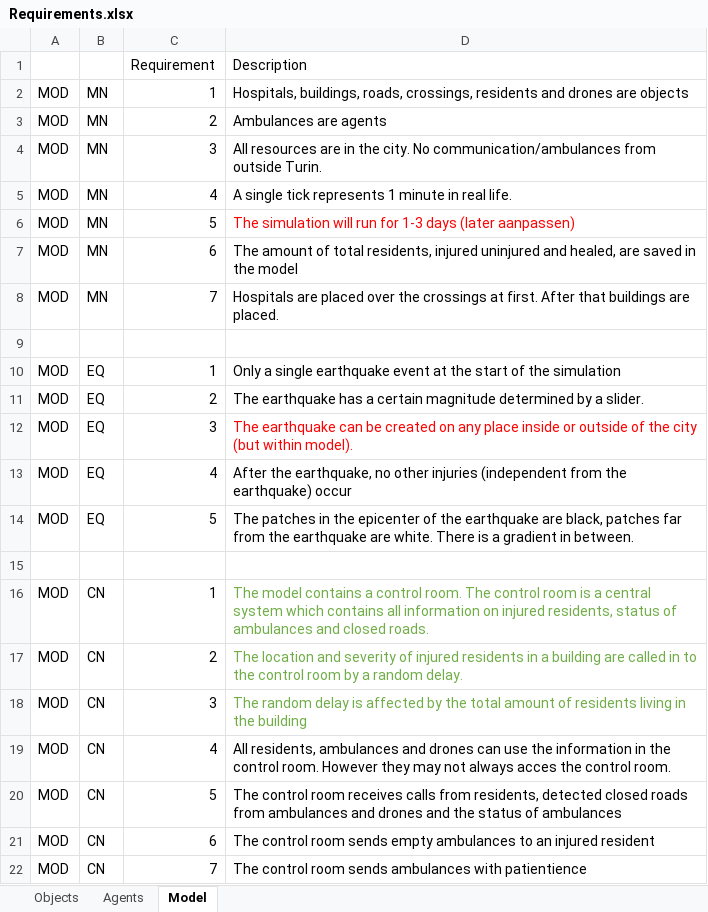
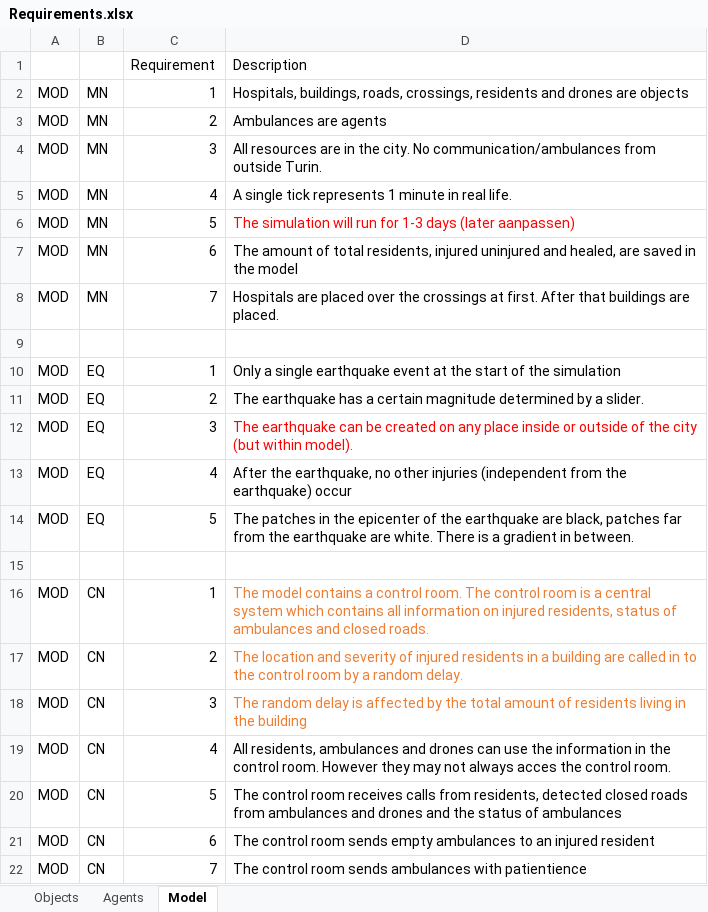
Before and after one commit to EwoutH/SEN1211-earthquake-project, an Excel workbook: conceptualisation/Requirements.xlsx, sheet Model, drawn as a sheet; values as stored, in another font and other column widths than the file's, no borders; the diff names each change by its address in the sheet, - before the commit and + after, or states it on an @@ line.

```diff
--- a/conceptualisation/Requirements.xlsx (sheet Model)
+++ b/conceptualisation/Requirements.xlsx (sheet Model)
-D16:D18 text colour: #70AD47
+D16:D18 text colour: #ED7D31
```
Also changed, not shown: sheet Objects, sheet Agents.
